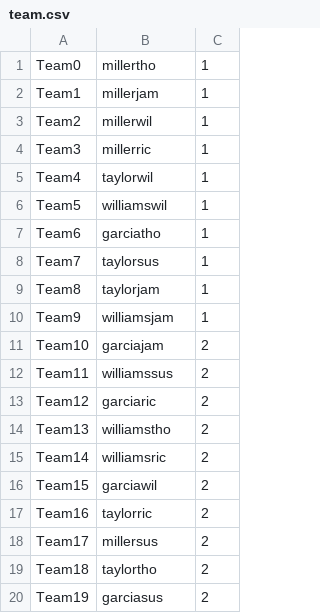
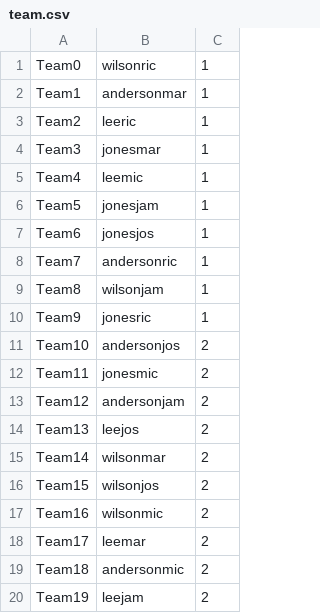
Before and after one commit to jonwiseman/DAT200, a CSV file: Data/CSV/team.csv, drawn as a sheet.

```diff
--- a/Data/CSV/team.csv
+++ b/Data/CSV/team.csv
@@ -1,20 +1,20 @@
-Team0,millertho,1
-Team1,millerjam,1
-Team2,millerwil,1
-Team3,millerric,1
-Team4,taylorwil,1
-Team5,williamswil,1
-Team6,garciatho,1
-Team7,taylorsus,1
-Team8,taylorjam,1
-Team9,williamsjam,1
-Team10,garciajam,2
-Team11,williamssus,2
-Team12,garciaric,2
-Team13,williamstho,2
-Team14,williamsric,2
-Team15,garciawil,2
-Team16,taylorric,2
-Team17,millersus,2
-Team18,taylortho,2
-Team19,garciasus,2
+Team0,wilsonric,1
+Team1,andersonmar,1
+Team2,leeric,1
+Team3,jonesmar,1
+Team4,leemic,1
+Team5,jonesjam,1
+Team6,jonesjos,1
+Team7,andersonric,1
+Team8,wilsonjam,1
+Team9,jonesric,1
+Team10,andersonjos,2
+Team11,jonesmic,2
+Team12,andersonjam,2
+Team13,leejos,2
+Team14,wilsonmar,2
+Team15,wilsonjos,2
+Team16,wilsonmic,2
+Team17,leemar,2
+Team18,andersonmic,2
+Team19,leejam,2
```
Also changed, not shown: Data/CSV/contracts.csv, Data/CSV/offense.csv, 3 other files.
